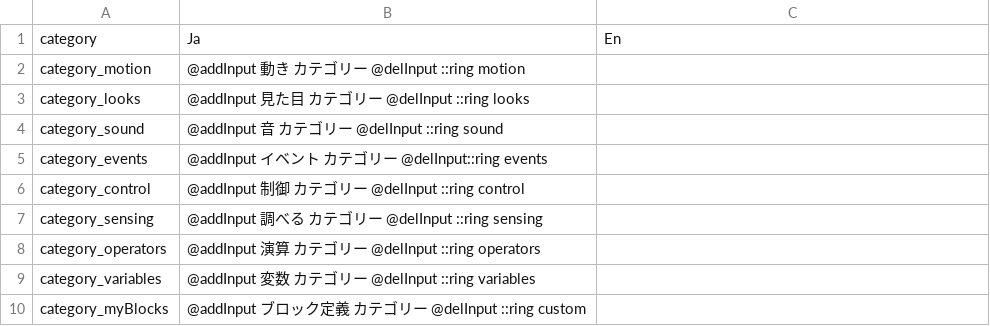
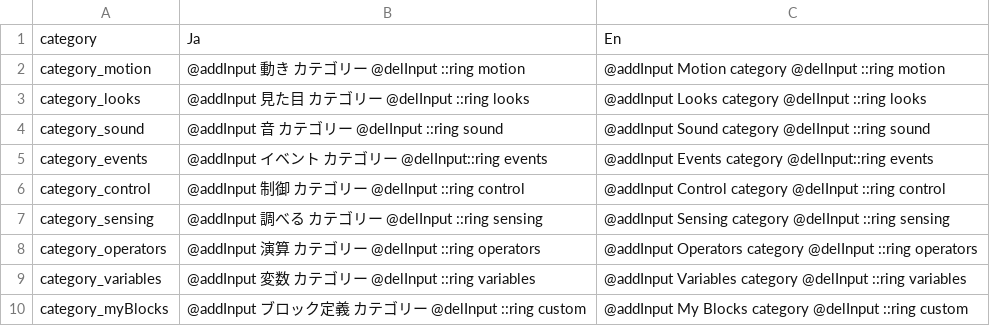
Before and after one commit to bottomforest2021/scratch-gui, a CSV file: CustomEditor/categorydata.csv, drawn as a sheet.

Commit message:
Update categorydata.csv
Added English version category.

```diff
--- a/CustomEditor/categorydata.csv
+++ b/CustomEditor/categorydata.csv
@@ -1,10 +1,10 @@
 category,Ja,En
-category_motion,@addInput 　動き カテゴリー　@delInput ::ring motion,
-category_looks,@addInput　見た目 カテゴリー　@delInput ::ring looks,
-category_sound,@addInput　音 カテゴリー　@delInput ::ring sound,
-category_events,@addInput　イベント カテゴリー　 @delInput::ring events,
-category_control,@addInput　制御 カテゴリー　@delInput ::ring control,
-category_sensing,@addInput　調べる カテゴリー　@delInput ::ring sensing,
-category_operators,@addInput　演算 カテゴリー　@delInput ::ring operators,
-category_variables,@addInput　変数 カテゴリー　@delInput ::ring variables,
-category_myBlocks,@addInput　ブロック定義 カテゴリー　@delInput ::ring custom,
+category_motion,@addInput 　動き カテゴリー　@delInput ::ring motion,@addInput Motion category @delInput ::ring motion
+category_looks,@addInput　見た目 カテゴリー　@delInput ::ring looks,@addInput Looks category @delInput ::ring looks
+category_sound,@addInput　音 カテゴリー　@delInput ::ring sound,@addInput Sound category @delInput ::ring sound
+category_events,@addInput　イベント カテゴリー　 @delInput::ring events,@addInput Events category @delInput::ring events
+category_control,@addInput　制御 カテゴリー　@delInput ::ring control,@addInput Control category @delInput ::ring control
+category_sensing,@addInput　調べる カテゴリー　@delInput ::ring sensing,@addInput Sensing category @delInput ::ring sensing
+category_operators,@addInput　演算 カテゴリー　@delInput ::ring operators,@addInput Operators category @delInput ::ring operators
+category_variables,@addInput　変数 カテゴリー　@delInput ::ring variables,@addInput Variables category @delInput ::ring variables
+category_myBlocks,@addInput　ブロック定義 カテゴリー　@delInput ::ring custom,@addInput My Blocks category @delInput ::ring custom
```
